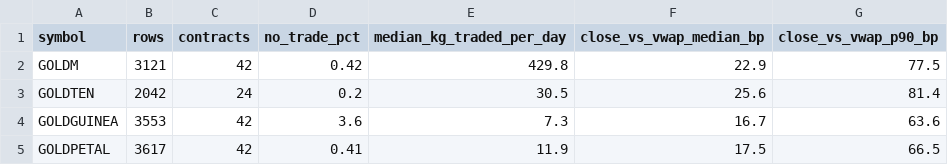
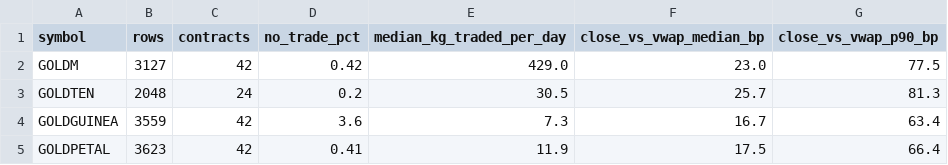
Before and after one commit to nikhilkumar-dev0310/HACKINHILLS-SYNTAXTERROR-TAN-, a CSV file: commodity/results/accuracy_contracts.csv, drawn as a sheet.

```diff
--- a/commodity/results/accuracy_contracts.csv
+++ b/commodity/results/accuracy_contracts.csv
@@ -1,5 +1,5 @@
 symbol,rows,contracts,no_trade_pct,median_kg_traded_per_day,close_vs_vwap_median_bp,close_vs_vwap_p90_bp
-GOLDM,3121,42,0.42,429.8,22.9,77.5
-GOLDTEN,2042,24,0.2,30.5,25.6,81.4
-GOLDGUINEA,3553,42,3.6,7.3,16.7,63.6
-GOLDPETAL,3617,42,0.41,11.9,17.5,66.5
+GOLDM,3127,42,0.42,429.0,23.0,77.5
+GOLDTEN,2048,24,0.2,30.5,25.7,81.3
+GOLDGUINEA,3559,42,3.6,7.3,16.7,63.4
+GOLDPETAL,3623,42,0.41,11.9,17.5,66.4
```
Also changed, not shown: commodity/results/accuracy_pair_cycles.csv, commodity/results/accuracy_pairs.csv, 41 other files.
